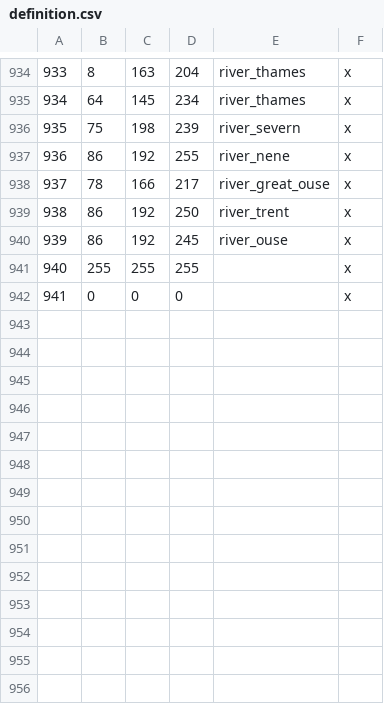
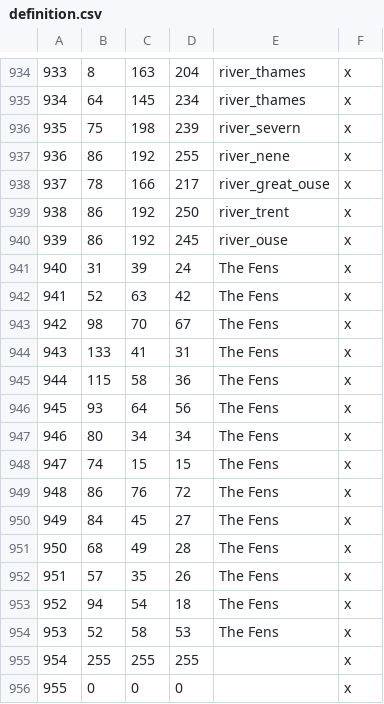
Before and after one commit to DC123456789/Britannia-The-Winter-King-CK3, a CSV file: Britannia/map_data/definition.csv, drawn as a sheet; only a part is shown, gaps mark what is left out; addresses are those after the commit; the diff names each change by its address in the sheet, - before the commit and + after, or states it on an @@ line.

```diff
--- a/Britannia/map_data/definition.csv
+++ b/Britannia/map_data/definition.csv
+row 941: 940 | 31 | 39 | 24 | The Fens | x
+row 942: 941 | 52 | 63 | 42 | The Fens | x
+row 943: 942 | 98 | 70 | 67 | The Fens | x
+row 944: 943 | 133 | 41 | 31 | The Fens | x
+row 945: 944 | 115 | 58 | 36 | The Fens | x
+row 946: 945 | 93 | 64 | 56 | The Fens | x
+row 947: 946 | 80 | 34 | 34 | The Fens | x
+row 948: 947 | 74 | 15 | 15 | The Fens | x
+row 949: 948 | 86 | 76 | 72 | The Fens | x
+row 950: 949 | 84 | 45 | 27 | The Fens | x
+row 951: 950 | 68 | 49 | 28 | The Fens | x
+row 952: 951 | 57 | 35 | 26 | The Fens | x
+row 953: 952 | 94 | 54 | 18 | The Fens | x
+row 954: 953 | 52 | 58 | 53 | The Fens | x
@@ column A renumbered from row 955 down @@
```
Also changed, not shown: Britannia/map_data/adjacencies.csv, 3 other files.
